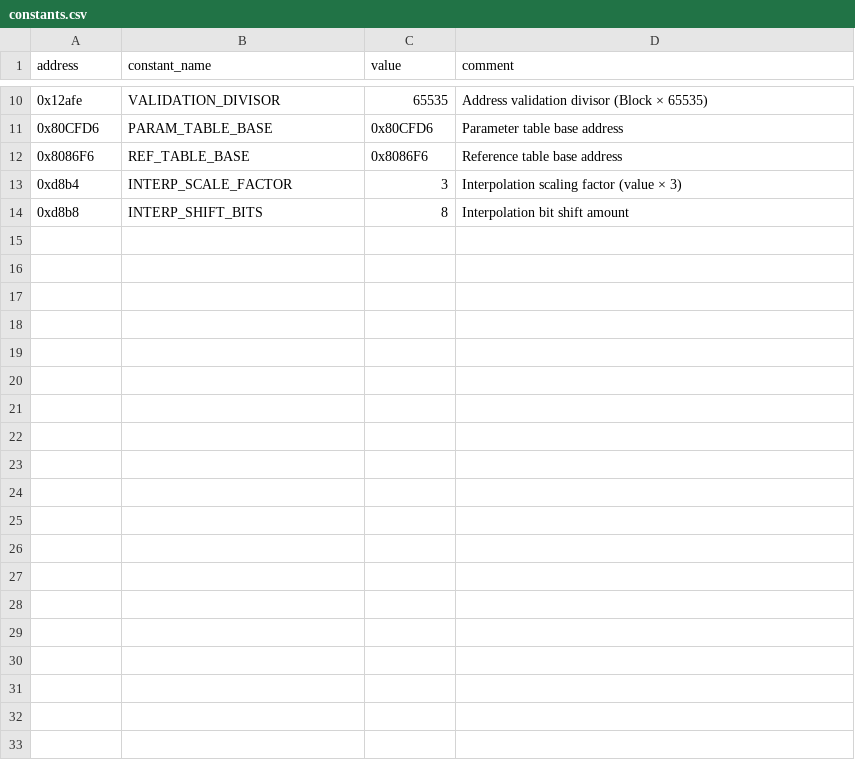
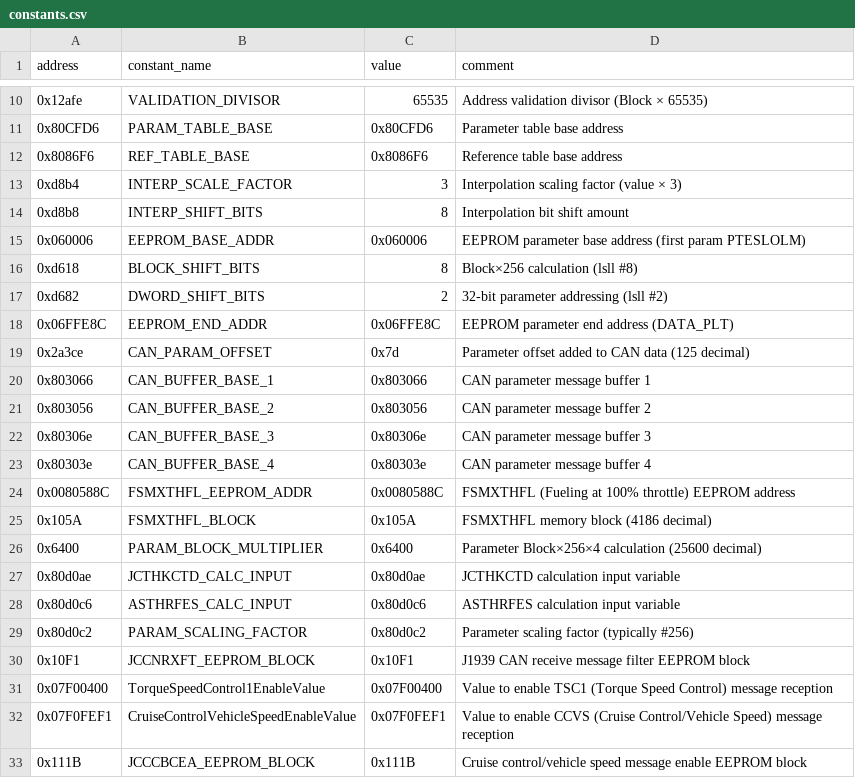
Before and after one commit to jlaustill/J90280.05.analysis, a CSV file: ghidra/J90280.05.rep/constants.csv, drawn as a sheet; only a part is shown, gaps mark what is left out; the diff covers the shown part only; the diff names each change by its address in the sheet, - before the commit and + after, or states it on an @@ line.

```diff
--- a/ghidra/J90280.05.rep/constants.csv
+++ b/ghidra/J90280.05.rep/constants.csv
+row 15: 0x060006 | EEPROM_BASE_ADDR | 0x060006 | EEPROM parameter base address (first param PTESLOLM)
+row 16: 0xd618 | BLOCK_SHIFT_BITS | 8 | Block×256 calculation (lsll #8)
+row 17: 0xd682 | DWORD_SHIFT_BITS | 2 | 32-bit parameter addressing (lsll #2)
+row 18: 0x06FFE8C | EEPROM_END_ADDR | 0x06FFE8C | EEPROM parameter end address (DATA_PLT)
+row 19: 0x2a3ce | CAN_PARAM_OFFSET | 0x7d | Parameter offset added to CAN data (125 decimal)
+row 20: 0x803066 | CAN_BUFFER_BASE_1 | 0x803066 | CAN parameter message buffer 1
+row 21: 0x803056 | CAN_BUFFER_BASE_2 | 0x803056 | CAN parameter message buffer 2
+row 22: 0x80306e | CAN_BUFFER_BASE_3 | 0x80306e | CAN parameter message buffer 3
+row 23: 0x80303e | CAN_BUFFER_BASE_4 | 0x80303e | CAN parameter message buffer 4
+row 24: 0x0080588C | FSMXTHFL_EEPROM_ADDR | 0x0080588C | FSMXTHFL (Fueling at 100% throttle) EEPROM address
+row 25: 0x105A | FSMXTHFL_BLOCK | 0x105A | FSMXTHFL memory block (4186 decimal)
+row 26: 0x6400 | PARAM_BLOCK_MULTIPLIER | 0x6400 | Parameter Block×256×4 calculation (25600 decimal)
+row 27: 0x80d0ae | JCTHKCTD_CALC_INPUT | 0x80d0ae | JCTHKCTD calculation input variable
+row 28: 0x80d0c6 | ASTHRFES_CALC_INPUT | 0x80d0c6 | ASTHRFES calculation input variable
+row 29: 0x80d0c2 | PARAM_SCALING_FACTOR | 0x80d0c2 | Parameter scaling factor (typically #256)
+row 30: 0x10F1 | JCCNRXFT_EEPROM_BLOCK | 0x10F1 | J1939 CAN receive message filter EEPROM block
+row 31: 0x07F00400 | TorqueSpeedControl1EnableValue | 0x07F00400 | Value to enable TSC1 (Torque Speed Control) message reception
+row 32: 0x07F0FEF1 | CruiseControlVehicleSpeedEnableValue | 0x07F0FEF1 | Value to enable CCVS (Cruise Control/Vehicle Speed) message reception
+row 33: 0x111B | JCCCBCEA_EEPROM_BLOCK | 0x111B | Cruise control/vehicle speed message enable EEPROM block
```
Also changed, not shown: 10 added rows and 1 edited cell elsewhere in this file, ghidra/J90280.05.rep/enums.csv, ghidra/J90280.05.rep/function_renames.csv, 17 other files.
